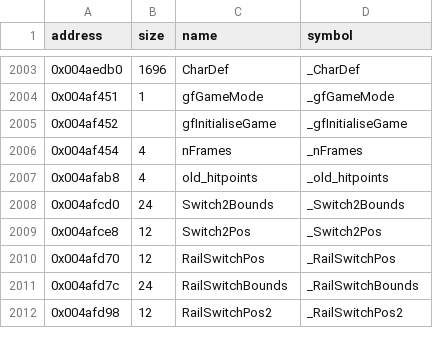
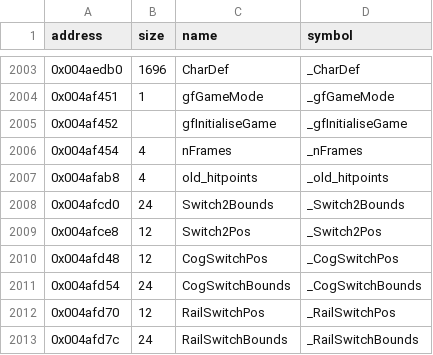
Before and after one commit to LostArtefacts/tr04, a CSV file: config/symbols.csv, drawn as a sheet; only a part is shown, gaps mark what is left out; the shorter side is filled out with more unchanged rows.

Commit message:
Decompile CogSwitchCollision (0x463400)

```diff
--- a/config/symbols.csv
+++ b/config/symbols.csv
@@ -2009,2 +2009,4 @@ address,size,name,symbol
 0x004afce8,12,Switch2Pos,_Switch2Pos
+0x004afd48,12,CogSwitchPos,_CogSwitchPos
+0x004afd54,24,CogSwitchBounds,_CogSwitchBounds
 0x004afd70,12,RailSwitchPos,_RailSwitchPos
```
Also changed, not shown: 4 other files.
